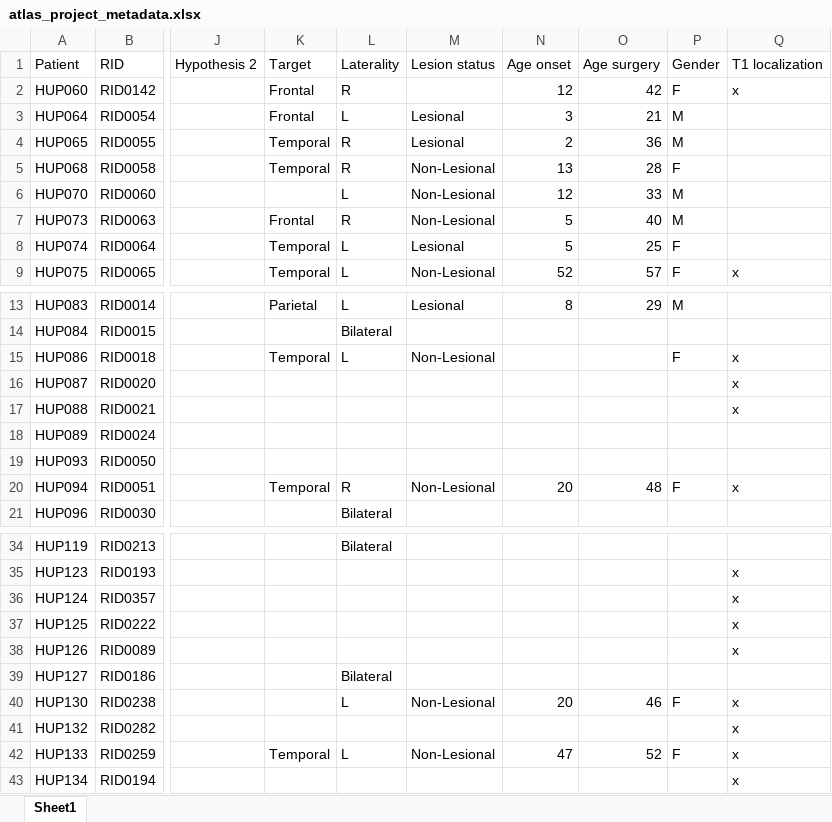
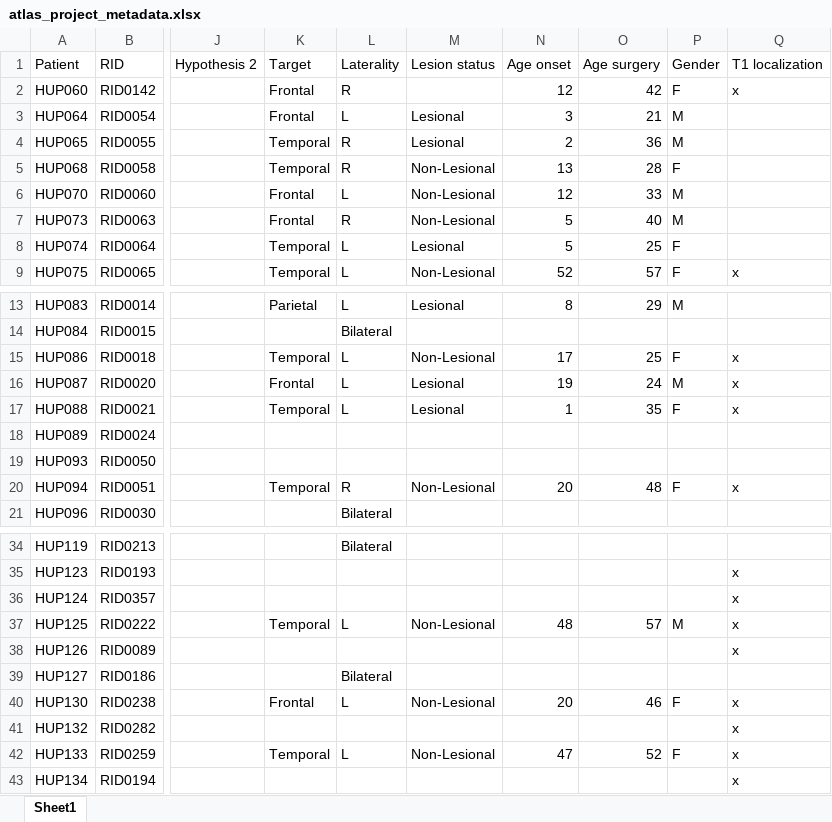
Before and after one commit to jbernabei/iEEG_atlas_old, an Excel workbook: data/atlas_project_metadata.xlsx, sheet Sheet1, drawn as a sheet; only a part is shown, gaps mark what is left out; values as stored, in another font and other column widths than the file's, no borders; the diff covers the shown part only; the diff names each change by its address in the sheet, - before the commit and + after, or states it on an @@ line.

```diff
--- a/data/atlas_project_metadata.xlsx (sheet Sheet1)
+++ b/data/atlas_project_metadata.xlsx (sheet Sheet1)
-K6 (Target): (empty)
+K6 (Target): Frontal
-N15 (Age onset): (empty)
+N15 (Age onset): 17
-O15 (Age surgery): (empty)
+O15 (Age surgery): 25
-K16 (Target): (empty)
+K16 (Target): Frontal
-L16:L17 (Laterality): (empty)
+L16:L17 (Laterality): L
-M16:M17 (Lesion status): (empty)
+M16:M17 (Lesion status): Lesional
-N16 (Age onset): (empty)
+N16 (Age onset): 19
-O16 (Age surgery): (empty)
+O16 (Age surgery): 24
-P16 (Gender): (empty)
+P16 (Gender): M
-K17 (Target): (empty)
+K17 (Target): Temporal
-N17 (Age onset): (empty)
+N17 (Age onset): 1
-O17 (Age surgery): (empty)
+O17 (Age surgery): 35
-P17 (Gender): (empty)
+P17 (Gender): F
-K37 (Target): (empty)
+K37 (Target): Temporal
-L37 (Laterality): (empty)
+L37 (Laterality): L
-M37 (Lesion status): (empty)
+M37 (Lesion status): Non-Lesional
-N37 (Age onset): (empty)
+N37 (Age onset): 48
-O37 (Age surgery): (empty)
+O37 (Age surgery): 57
-P37 (Gender): (empty)
+P37 (Gender): M
-K40 (Target): (empty)
+K40 (Target): Frontal
```
Also changed, not shown: 40 edited cells elsewhere in this sheet, 1 other file.
